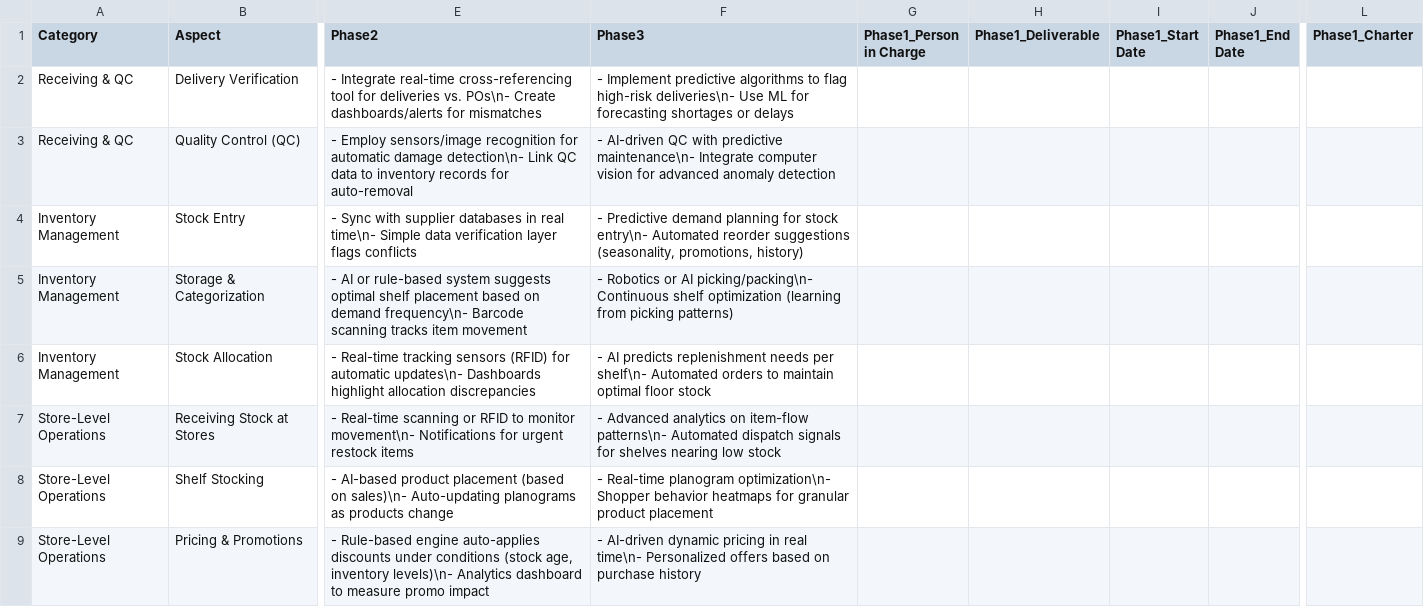
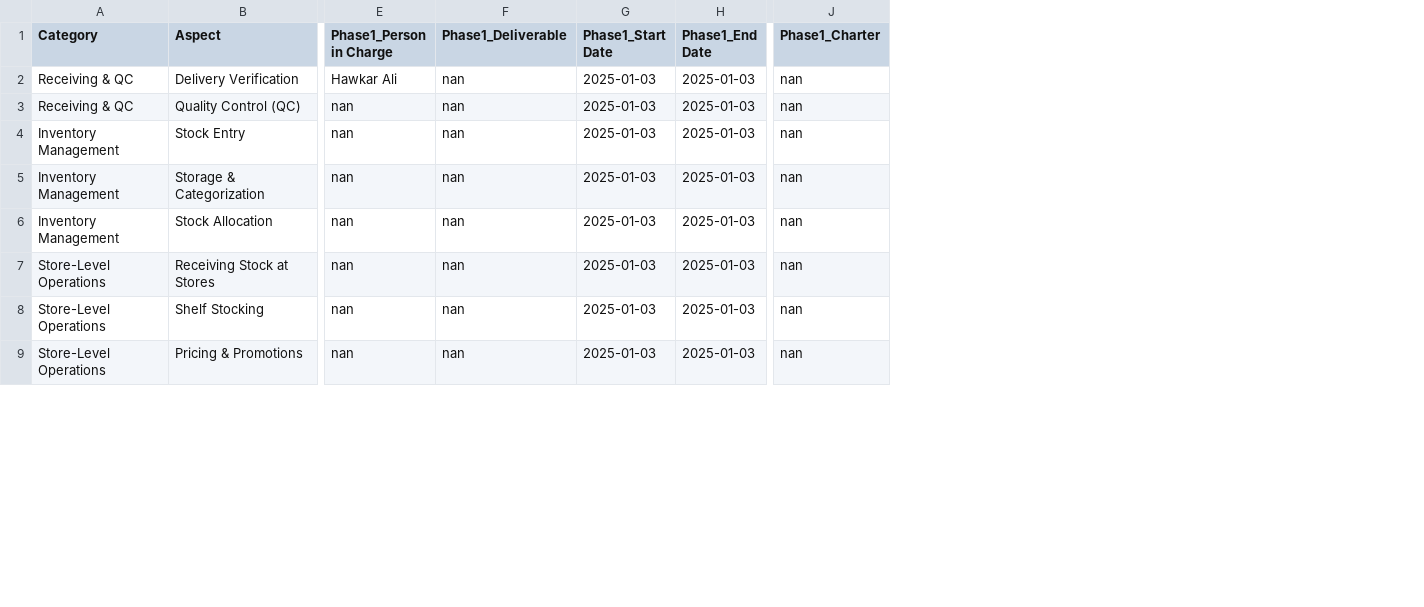
Before and after one commit to habdulhaq87/amasdatadriven, a CSV file: amas_data.csv, drawn as a sheet; only a part is shown, gaps mark what is left out; removed rows and columns are numbered as before the commit, all else as after; the diff names each change by its address in the sheet, - before the commit and + after, or states it on an @@ line.

Commit message:
Update CSV via Streamlit at 2025-01-03 12:54:04.252803

```diff
--- a/amas_data.csv
+++ b/amas_data.csv
-column E (Phase2), rows 2-9: - Integrate real-time cross-referencing tool for deliveries vs. POs\n- Create dashboards/alerts for mismatches | - Employ sensors/image recognition for automatic damage detection\n- Link QC data to inventory records for auto-removal | - Sync with supplier databases in real time\n- Simple data verification layer flags conflicts | - AI or rule-based system suggests optimal shelf placement based on demand frequency\n- Barcode scanning tracks item movement | - Real-time tracking sensors (RFID) for automatic updates\n- Dashboards highlight allocation discrepancies | - Real-time scanning or RFID to monitor movement\n- Notifications for urgent restock items | - AI-based product placement (based on sales)\n- Auto-updating planograms as products change | - Rule-based engine auto-applies discounts under conditions (stock age, inventory levels)\n- Analytics dashboard to measure promo impact
-column F (Phase3), rows 2-9: - Implement predictive algorithms to flag high-risk deliveries\n- Use ML for forecasting shortages or delays | - AI-driven QC with predictive maintenance\n- Integrate computer vision for advanced anomaly detection | - Predictive demand planning for stock entry\n- Automated reorder suggestions (seasonality, promotions, history) | - Robotics or AI picking/packing\n- Continuous shelf optimization (learning from picking patterns) | - AI predicts replenishment needs per shelf\n- Automated orders to maintain optimal floor stock | - Advanced analytics on item-flow patterns\n- Automated dispatch signals for shelves nearing low stock | - Real-time planogram optimization\n- Shopper behavior heatmaps for granular product placement | - AI-driven dynamic pricing in real time\n- Personalized offers based on purchase history
-column G (Phase1_Person in Charge), empty
-column H (Phase1_Deliverable), empty
-column I (Phase1_Start Date), empty
-column J (Phase1_End Date), empty
+column E (Phase1_Person in Charge), rows 2-9: Hawkar Ali | nan | nan | nan | nan | nan | nan | nan
+column F (Phase1_Deliverable), rows 2-9: all nan
+column G (Phase1_Start Date), rows 2-9: all 2025-01-03
+column H (Phase1_End Date), rows 2-9: all 2025-01-03
-column L (Phase1_Charter), empty
+column J (Phase1_Charter), rows 2-9: all nan
```
